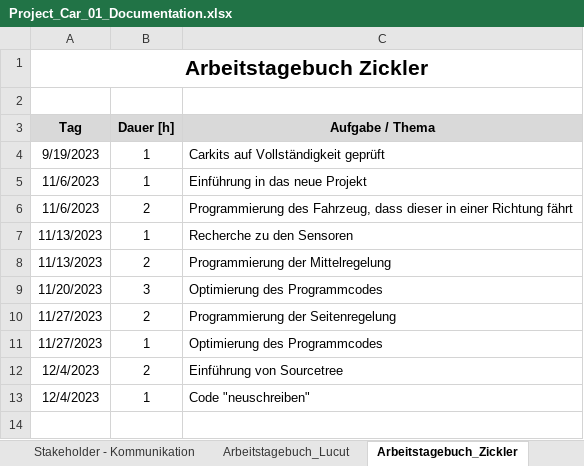
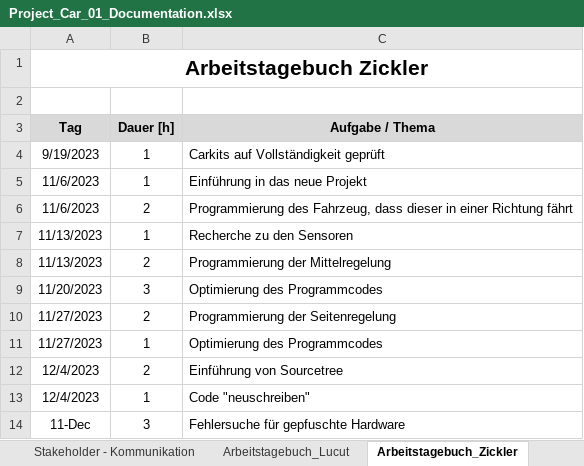
Before and after one commit to jahnhtl/group-01, an Excel workbook: Project_Car_01_Documentation.xlsx, sheet Arbeitstagebuch_Zickler, drawn as a sheet; values as stored, in another font and other column widths than the file's, no borders; the diff names each change by its address in the sheet, - before the commit and + after, or states it on an @@ line.

Commit message:
neue Dokumentation

```diff
--- a/Project_Car_01_Documentation.xlsx (sheet Arbeitstagebuch_Zickler)
+++ b/Project_Car_01_Documentation.xlsx (sheet Arbeitstagebuch_Zickler)
+row 14: 11-Dec | 3 | Fehlersuche für gepfuschte Hardware
```
Also changed, not shown: sheet Arbeitstagebuch_Lucut.
